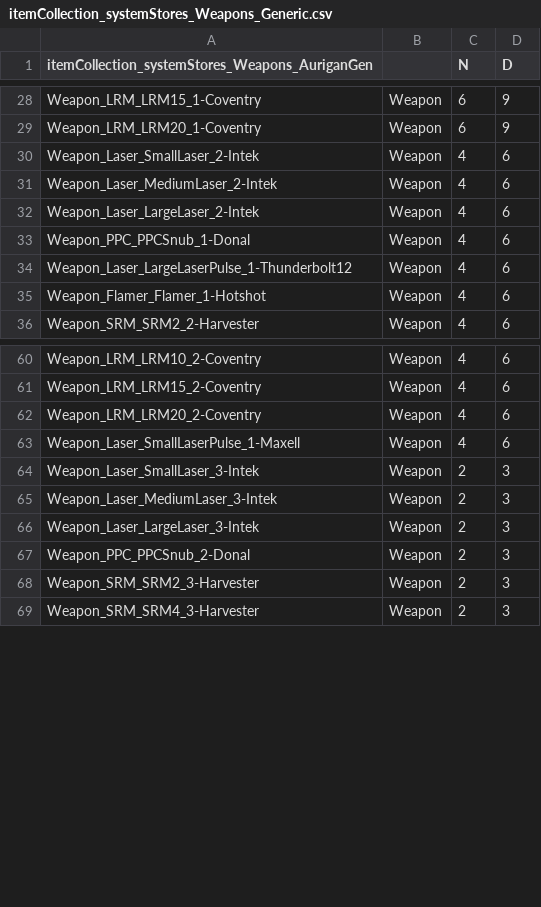
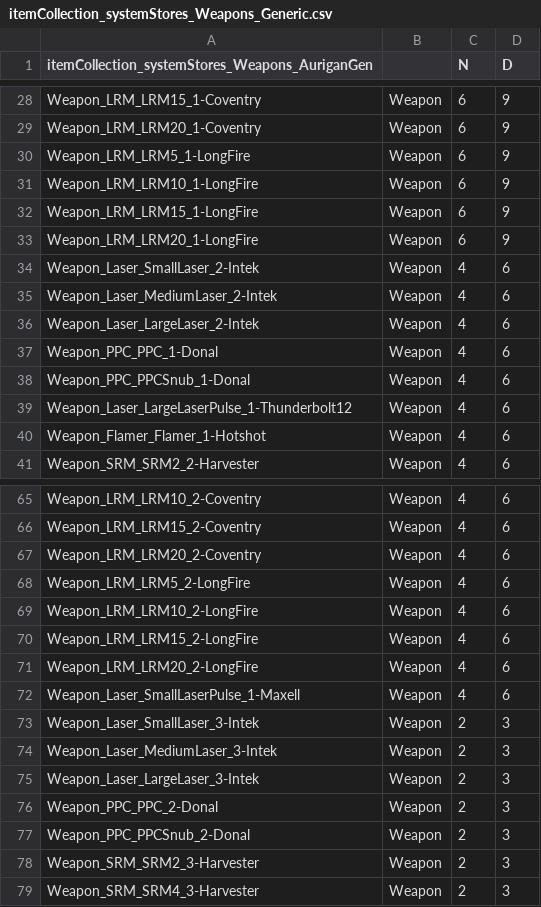
Before and after one commit to donZappo/Battletech-Revised-Release-Version, a CSV file: BTR-Overrides/itemCollections/itemCollection_systemStores_Weapons_Generic.csv, drawn as a sheet; only a part is shown, gaps mark what is left out; the diff names each change by its address in the sheet, - before the commit and + after, or states it on an @@ line.

```diff
--- a/BTR-Overrides/itemCollections/itemCollection_systemStores_Weapons_Generic.csv
+++ b/BTR-Overrides/itemCollections/itemCollection_systemStores_Weapons_Generic.csv
+row 30: Weapon_LRM_LRM5_1-LongFire | Weapon | 6 | 9
+row 31: Weapon_LRM_LRM10_1-LongFire | Weapon | 6 | 9
+row 32: Weapon_LRM_LRM15_1-LongFire | Weapon | 6 | 9
+row 33: Weapon_LRM_LRM20_1-LongFire | Weapon | 6 | 9
+row 37: Weapon_PPC_PPC_1-Donal | Weapon | 4 | 6
+row 68: Weapon_LRM_LRM5_2-LongFire | Weapon | 4 | 6
+row 69: Weapon_LRM_LRM10_2-LongFire | Weapon | 4 | 6
+row 70: Weapon_LRM_LRM15_2-LongFire | Weapon | 4 | 6
+row 71: Weapon_LRM_LRM20_2-LongFire | Weapon | 4 | 6
+row 76: Weapon_PPC_PPC_2-Donal | Weapon | 2 | 3
```
Also changed, not shown: BTR-Overrides/itemCollections/itemCollection_systemStores_Weapons_Kurita_General.csv, BTR-Overrides/itemCollections/itemCollection_systemStores_Weapons_Liao_General.csv, 13 other files.
